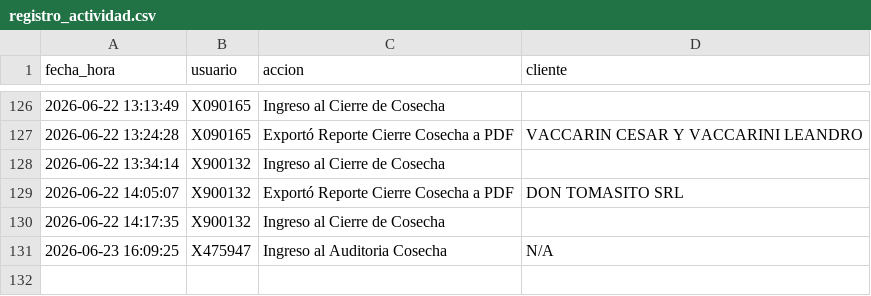
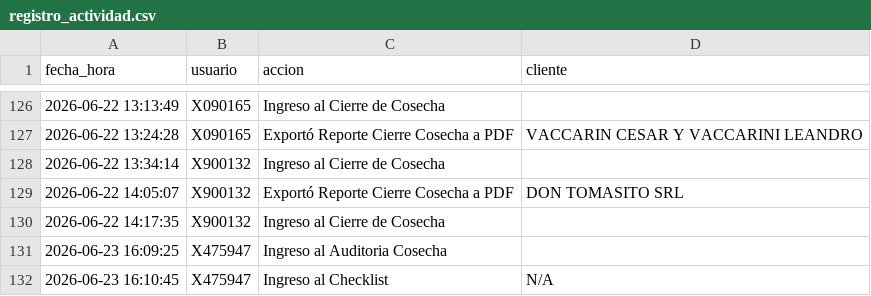
Before and after one commit to suyai-d/reportes-seguridad-db, a CSV file: registro_actividad.csv, drawn as a sheet; only a part is shown, gaps mark what is left out.

Commit message:
Log: X475947 - Ingreso al Checklist

```diff
--- a/registro_actividad.csv
+++ b/registro_actividad.csv
@@ -130,2 +130,3 @@ fecha_hora,usuario,accion,cliente
 2026-06-22 14:17:35,X900132,Ingreso al Cierre de Cosecha,
-2026-06-23 16:09:25,X475947,Ingreso al Auditoria Cosecha,N/A
+2026-06-23 16:09:25,X475947,Ingreso al Auditoria Cosecha,
+2026-06-23 16:10:45,X475947,Ingreso al Checklist,N/A
```
